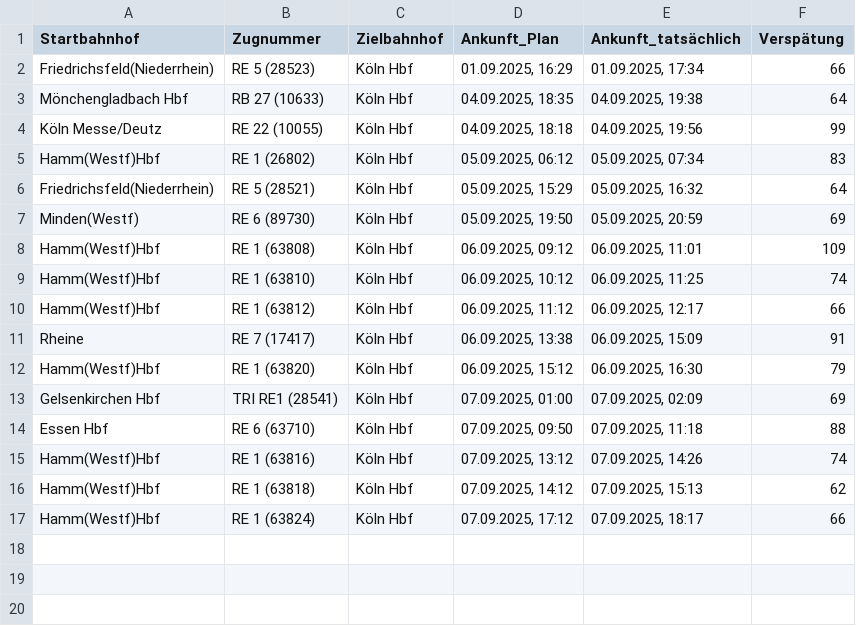
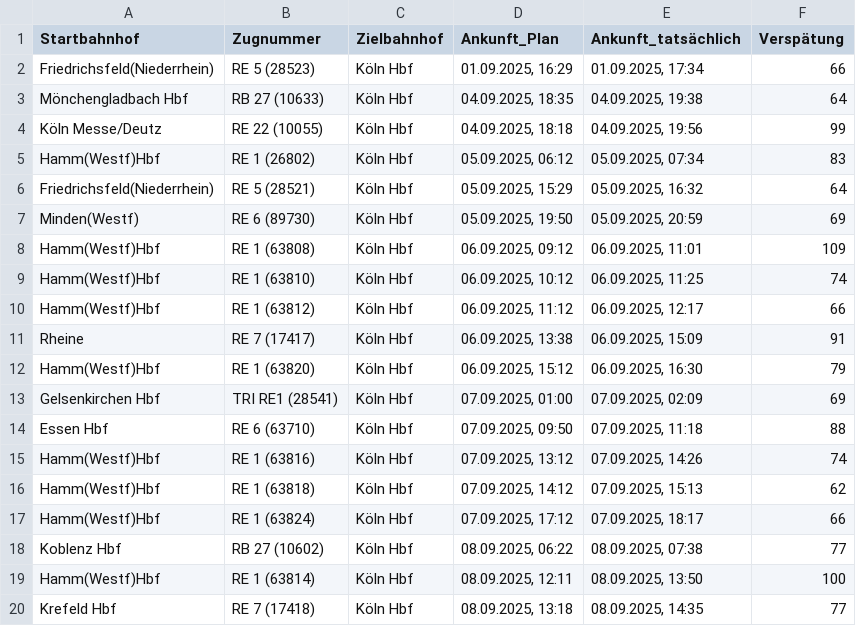
Before and after one commit to LuisErhardt/db-delay-viewer, a CSV file: public/data/2025/delays09.csv, drawn as a sheet; the diff names each change by its address in the sheet, - before the commit and + after, or states it on an @@ line.

Commit message:
upload data

```diff
--- a/public/data/2025/delays09.csv
+++ b/public/data/2025/delays09.csv
+row 18: Koblenz Hbf | RB 27 (10602) | Köln Hbf | 08.09.2025, 06:22 | 08.09.2025, 07:38 | 77
+row 19: Hamm(Westf)Hbf | RE 1 (63814) | Köln Hbf | 08.09.2025, 12:11 | 08.09.2025, 13:50 | 100
+row 20: Krefeld Hbf | RE 7 (17418) | Köln Hbf | 08.09.2025, 13:18 | 08.09.2025, 14:35 | 77
```
